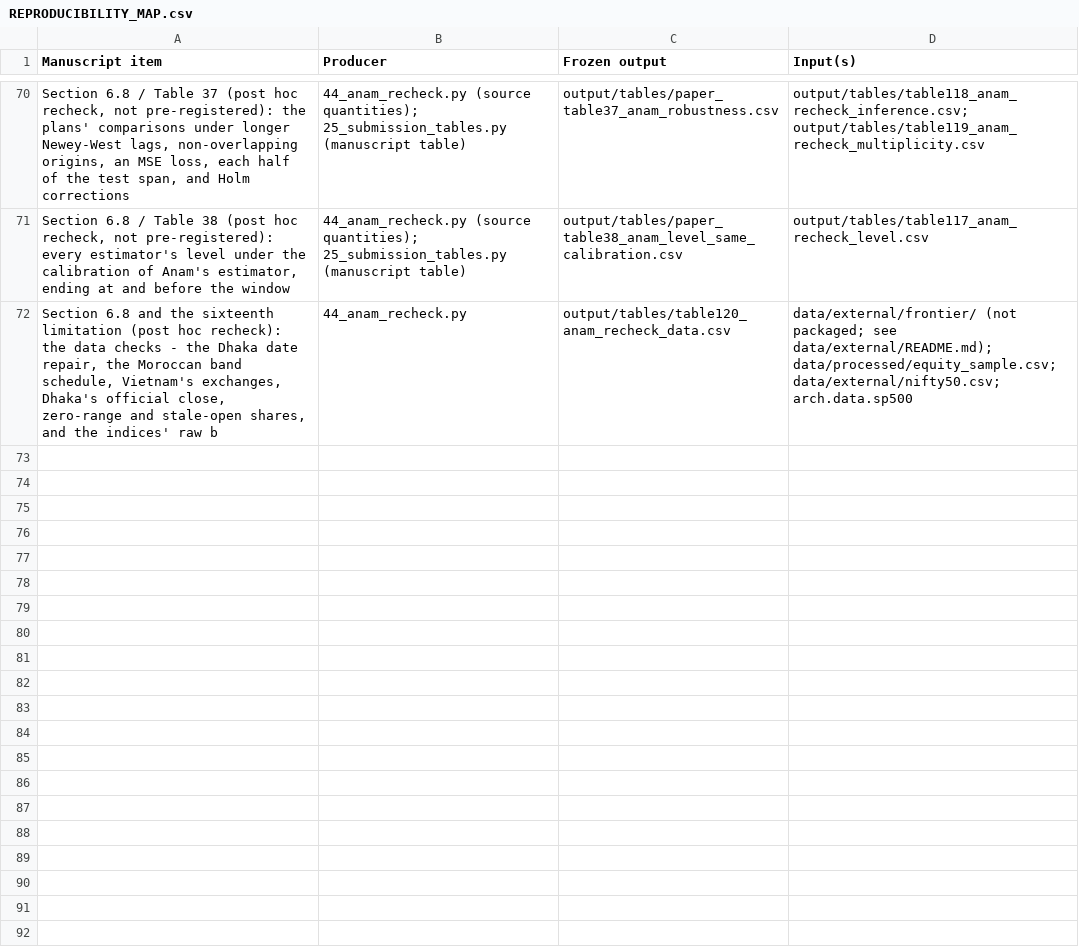
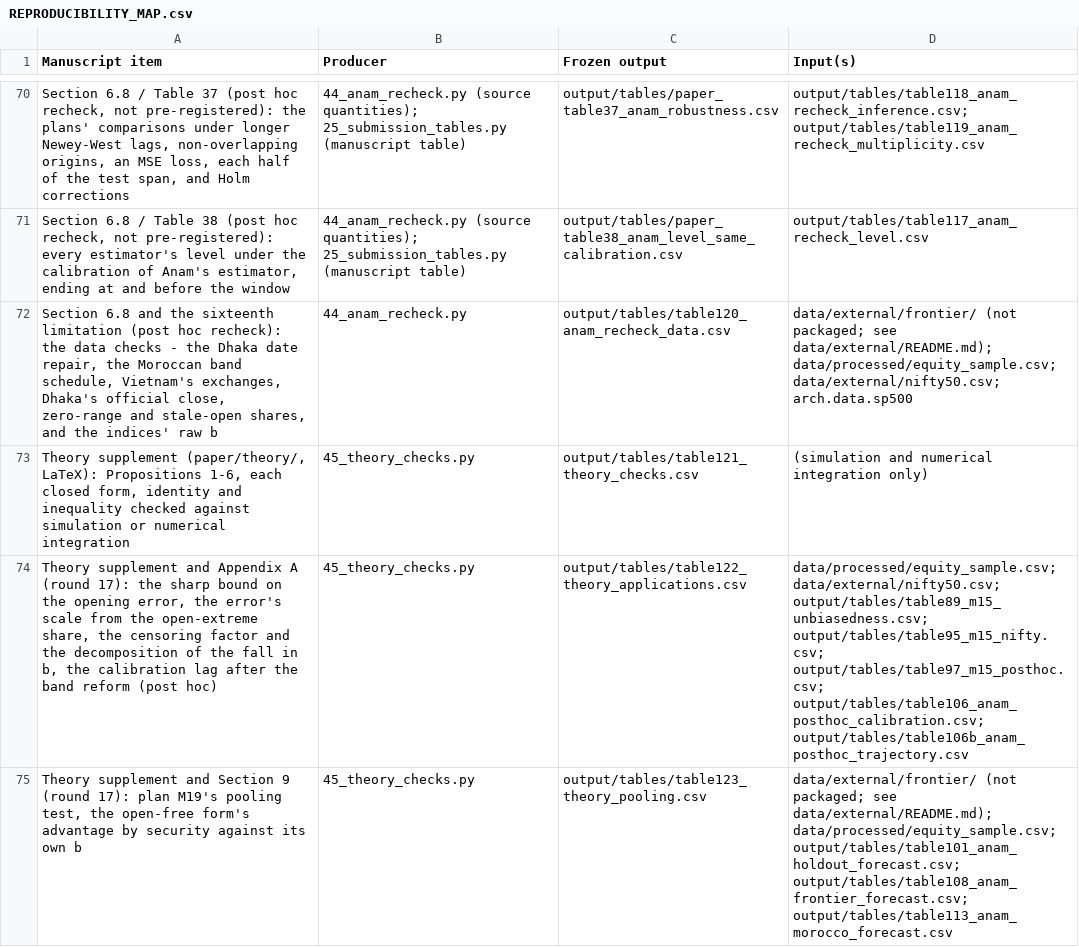
Before and after one commit to anamgiri91/measuring-volatility, a CSV file: REPRODUCIBILITY_MAP.csv, drawn as a sheet; only a part is shown, gaps mark what is left out; the diff names each change by its address in the sheet, - before the commit and + after, or states it on an @@ line.

Commit message:
feat(theory): a LaTeX theory section with proofs, every result checked by a script
paper/theory/ holds the theory section and its proof appendix (Appendix B) as
LaTeX, with the compiled theory.pdf. It states six propositions:
  1. what the unbiasedness coefficient b identifies, including the exact
     decomposition E[eta^2] = (1-b)^2 E[o^2] + E[(o* - b o)^2] and the sharp
     bound on the opening error;
  2. the exact biases of the classical estimators under a noisy open
     (closed forms for Rogers-Satchell and the open-extreme probability, and
     an integral for Parkinson that equals half the error variance to within
     1% for errors up to the session's own volatility);
  3. how a price band inflates b, with a closed-form censoring factor;
  4. why one b pooled across securities penalises reading the open;
  5. how a rolling calibration lags a rule change, and the window that
     balances lag against noise;
  6. when lagged measures identify an estimator's calibration.

scripts/45_theory_checks.py runs under plan M19 (frozen in 987f610):
  - Part A: 187 checks against simulation or numerical integration, all
    passing;
  - Part B: applications to the NEPSE data;
  - Part C: the one prediction tested on the five panel test spans, which
    was not supported.
Every number in the LaTeX is a generated macro.

The theory showed that Appendix A's bound is valid but not sharp, and that
its stated attainment was wrong. Round 17 corrects it (AUDIT-REGISTER
M-026) and points Section 9 to the supplement.

```diff
--- a/REPRODUCIBILITY_MAP.csv
+++ b/REPRODUCIBILITY_MAP.csv
+row 73: Theory supplement (paper/theory/, LaTeX): Propositions 1-6, each closed form, identity and inequality checked against simulation or numerical integration | 45_theory_checks.py | output/tables/table121_theory_checks.csv | (simulation and numerical integration only)
+row 74: Theory supplement and Appendix A (round 17): the sharp bound on the opening error, the error's scale from the open-extreme share, the censoring factor and the decomposition of the fall in b, the calibration lag after the band reform (post hoc) | 45_theory_checks.py | output/tables/table122_theory_applications.csv | data/processed/equity_sample.csv; data/external/nifty50.csv; output/tables/table89_m15_unbiasedness.csv; output/tables/table95_m15_nifty.csv; output/tables/table97_m15_posthoc.csv; output/tables/table106_anam_posthoc_calibration.csv; output/tables/table106b_anam_posthoc_trajectory.csv
+row 75: Theory supplement and Section 9 (round 17): plan M19's pooling test, the open-free form's advantage by security against its own b | 45_theory_checks.py | output/tables/table123_theory_pooling.csv | data/external/frontier/ (not packaged; see data/external/README.md); data/processed/equity_sample.csv; output/tables/table101_anam_holdout_forecast.csv; output/tables/table108_anam_frontier_forecast.csv; output/tables/table113_anam_morocco_forecast.csv
```
Also changed, not shown: 34 other files.
